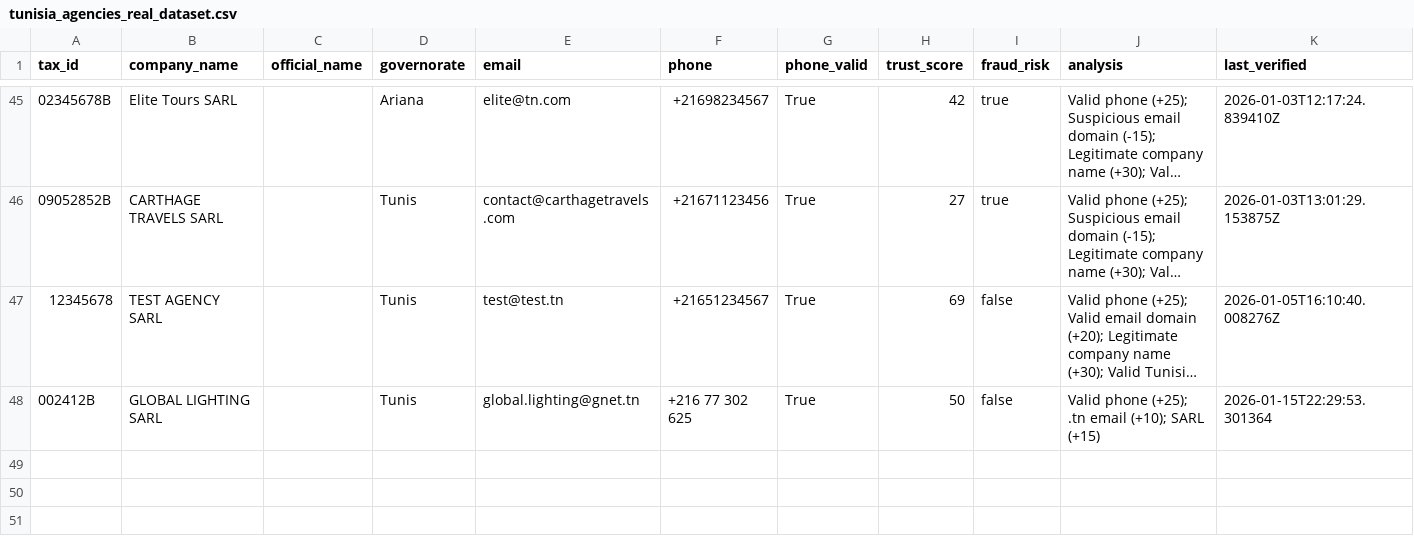
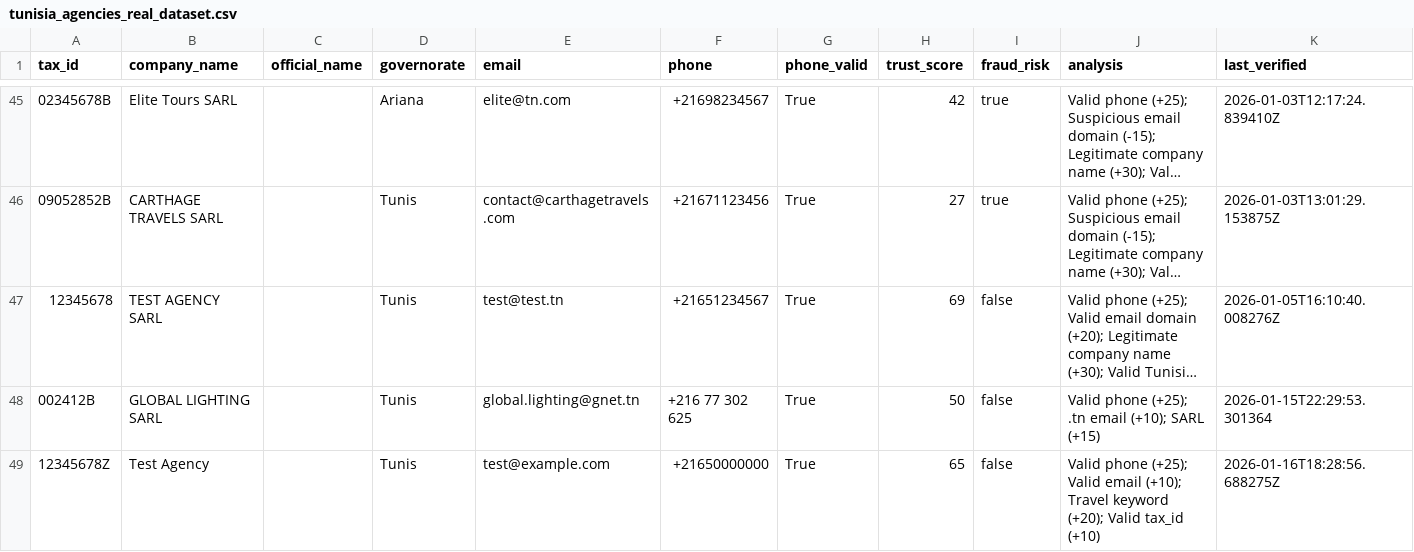
Before and after one commit to kgh4/Nexaway, a CSV file: data/tunisia_agencies_real_dataset.csv, drawn as a sheet; only a part is shown, gaps mark what is left out; long unchanged cells end in ….

```diff
--- a/data/tunisia_agencies_real_dataset.csv
+++ b/data/tunisia_agencies_real_dataset.csv
@@ -48 +48,2 @@ tax_id,company_name,official_name,governorate,email,phone,phone_valid,trust_scor
 002412B,GLOBAL LIGHTING SARL,,Tunis,global.lighting@gnet.tn,+216 77 302 625,True,50,false,Valid phone (+25); .tn email (+10); SARL (+15),2026-01-15T22:29:53.301364
+12345678Z,Test Agency,,Tunis,test@example.com,+21650000000,True,65,false,Valid phone (+25); Valid email (+10); Travel keyword (+20); Valid tax_id (+10),2026-01-16T18:28:56.688275Z
```
Also changed, not shown: 45 other files.
